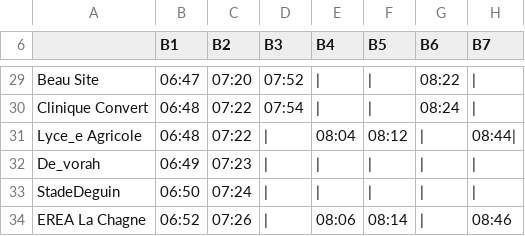
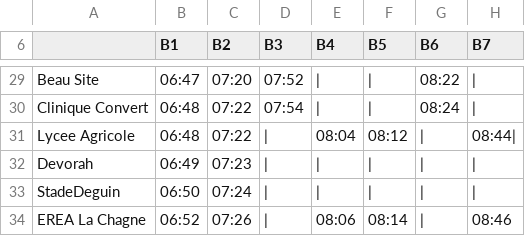
Before and after one commit to jpaul51/BusLinesAPI, a CSV file: src/main/resources/L4-D2-PS.csv, drawn as a sheet; only a part is shown, gaps mark what is left out; the diff covers the shown part only; the diff names each change by its address in the sheet, - before the commit and + after, or states it on an @@ line.

```diff
--- a/src/main/resources/L4-D2-PS.csv
+++ b/src/main/resources/L4-D2-PS.csv
-A31: Lyce_e Agricole
+A31: Lycee Agricole
-A32: De_vorah
+A32: Devorah
```
Also changed, not shown: 10 edited cells elsewhere in this file, src/main/resources/L1-D1-PS.csv, src/main/resources/L1-D2-PS.csv, 19 other files.
